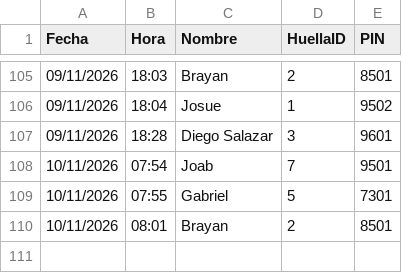
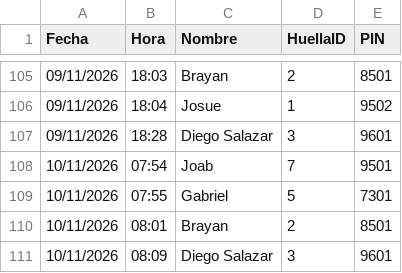
Before and after one commit to IMPLACOR/BIOMETRICO, a CSV file: registros.csv, drawn as a sheet; only a part is shown, gaps mark what is left out.

Commit message:
Actualizando registros desde ESP32

```diff
--- a/registros.csv
+++ b/registros.csv
@@ -110 +110,2 @@ Fecha,Hora,Nombre,HuellaID,PIN
 10/11/2026,08:01,Brayan,2,8501
+10/11/2026,08:09,Diego Salazar,3,9601
```
